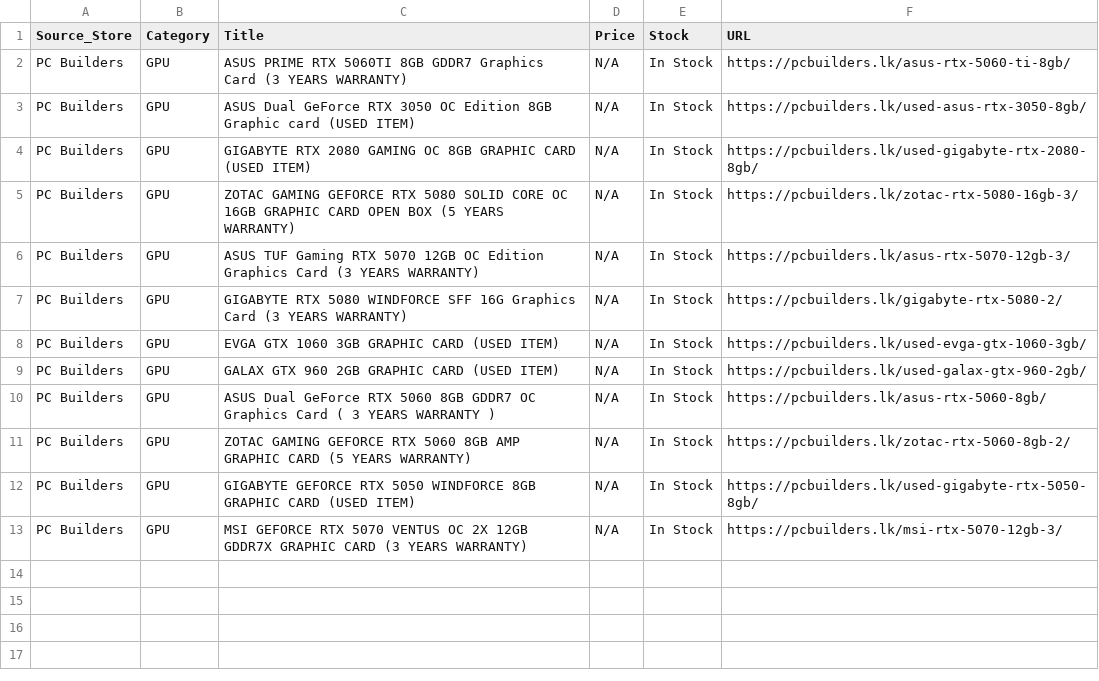
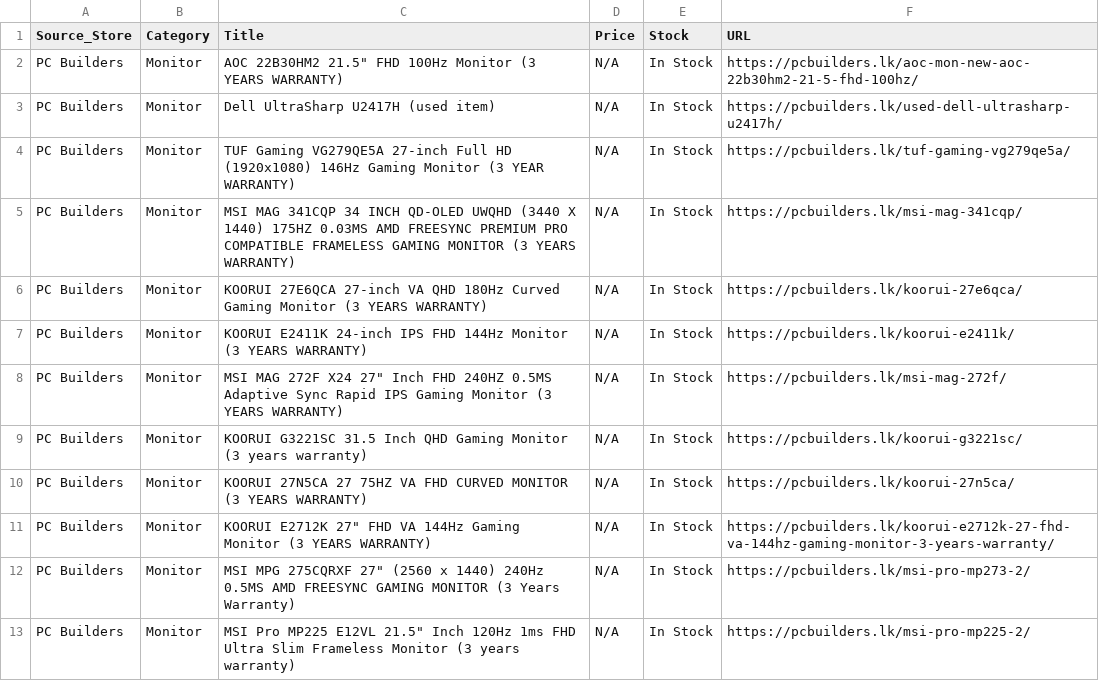
Before and after one commit to ChalanaDilshan/rig-recon, a CSV file: data/raw/pc_builders_all_products.csv, drawn as a sheet.

```diff
--- a/data/raw/pc_builders_all_products.csv
+++ b/data/raw/pc_builders_all_products.csv
@@ -1,13 +1,13 @@
 Source_Store,Category,Title,Price,Stock,URL
-PC Builders,GPU,ASUS PRIME RTX 5060TI 8GB GDDR7 Graphics Card (3 YEARS WARRANTY),N/A,In Stock,https://pcbuilders.lk/asus-rtx-5060-ti-8gb/
-PC Builders,GPU,ASUS Dual GeForce RTX 3050 OC Edition 8GB Graphic card (USED ITEM),N/A,In Stock,https://pcbuilders.lk/used-asus-rtx-3050-8gb/
-PC Builders,GPU,GIGABYTE RTX 2080 GAMING OC 8GB GRAPHIC CARD (USED ITEM),N/A,In Stock,https://pcbuilders.lk/used-gigabyte-rtx-2080-8gb/
-PC Builders,GPU,ZOTAC GAMING GEFORCE RTX 5080 SOLID CORE OC 16GB GRAPHIC CARD OPEN BOX (5 YEARS WARRANTY),N/A,In Stock,https://pcbuilders.lk/zotac-rtx-5080-16gb-3/
-PC Builders,GPU,ASUS TUF Gaming RTX 5070 12GB OC Edition Graphics Card (3 YEARS WARRANTY),N/A,In Stock,https://pcbuilders.lk/asus-rtx-5070-12gb-3/
-PC Builders,GPU,GIGABYTE RTX 5080 WINDFORCE SFF 16G Graphics Card (3 YEARS WARRANTY),N/A,In Stock,https://pcbuilders.lk/gigabyte-rtx-5080-2/
-PC Builders,GPU,EVGA GTX 1060 3GB GRAPHIC CARD (USED ITEM),N/A,In Stock,https://pcbuilders.lk/used-evga-gtx-1060-3gb/
-PC Builders,GPU,GALAX GTX 960 2GB GRAPHIC CARD (USED ITEM),N/A,In Stock,https://pcbuilders.lk/used-galax-gtx-960-2gb/
-PC Builders,GPU,ASUS Dual GeForce RTX 5060 8GB GDDR7 OC Graphics Card ( 3 YEARS WARRANTY ),N/A,In Stock,https://pcbuilders.lk/asus-rtx-5060-8gb/
-PC Builders,GPU,ZOTAC GAMING GEFORCE RTX 5060 8GB AMP GRAPHIC CARD (5 YEARS WARRANTY),N/A,In Stock,https://pcbuilders.lk/zotac-rtx-5060-8gb-2/
-PC Builders,GPU,GIGABYTE GEFORCE RTX 5050 WINDFORCE 8GB GRAPHIC CARD (USED ITEM),N/A,In Stock,https://pcbuilders.lk/used-gigabyte-rtx-5050-8gb/
-PC Builders,GPU,MSI GEFORCE RTX 5070 VENTUS OC 2X 12GB GDDR7X GRAPHIC CARD (3 YEARS WARRANTY),N/A,In Stock,https://pcbuilders.lk/msi-rtx-5070-12gb-3/
+PC Builders,Monitor,"AOC 22B30HM2 21.5"" FHD 100Hz Monitor (3 YEARS WARRANTY)",N/A,In Stock,https://pcbuilders.lk/aoc-mon-new-aoc-22b30hm2-21-5-fhd-100hz/
+PC Builders,Monitor,Dell UltraSharp U2417H (used item),N/A,In Stock,https://pcbuilders.lk/used-dell-ultrasharp-u2417h/
+PC Builders,Monitor,TUF Gaming VG279QE5A 27-inch Full HD (1920x1080) 146Hz Gaming Monitor (3 YEAR WARRANTY),N/A,In Stock,https://pcbuilders.lk/tuf-gaming-vg279qe5a/
+PC Builders,Monitor,MSI MAG 341CQP 34 INCH QD-OLED UWQHD (3440 X 1440) 175HZ 0.03MS AMD FREESYNC PREMIUM PRO COMPATIBLE FRAMELESS GAMING MONITOR (3 YEARS WARRANTY),N/A,In Stock,https://pcbuilders.lk/msi-mag-341cqp/
+PC Builders,Monitor,KOORUI 27E6QCA 27-inch VA QHD 180Hz Curved Gaming Monitor (3 YEARS WARRANTY),N/A,In Stock,https://pcbuilders.lk/koorui-27e6qca/
+PC Builders,Monitor,KOORUI E2411K 24-inch IPS FHD 144Hz Monitor (3 YEARS WARRANTY),N/A,In Stock,https://pcbuilders.lk/koorui-e2411k/
+PC Builders,Monitor,"MSI MAG 272F X24 27"" Inch FHD 240HZ 0.5MS Adaptive Sync Rapid IPS Gaming Monitor (3 YEARS WARRANTY)",N/A,In Stock,https://pcbuilders.lk/msi-mag-272f/
+PC Builders,Monitor,KOORUI G3221SC 31.5 Inch QHD Gaming Monitor (3 years warranty),N/A,In Stock,https://pcbuilders.lk/koorui-g3221sc/
+PC Builders,Monitor,KOORUI 27N5CA 27 75HZ VA FHD CURVED MONITOR (3 YEARS WARRANTY),N/A,In Stock,https://pcbuilders.lk/koorui-27n5ca/
+PC Builders,Monitor,"KOORUI E2712K 27"" FHD VA 144Hz Gaming Monitor (3 YEARS WARRANTY)",N/A,In Stock,https://pcbuilders.lk/koorui-e2712k-27-fhd-va-144hz-gaming-monitor-3-years-warranty/
+PC Builders,Monitor,"MSI MPG 275CQRXF 27"" (2560 x 1440) 240Hz 0.5MS AMD FREESYNC GAMING MONITOR (3 Years Warranty)",N/A,In Stock,https://pcbuilders.lk/msi-pro-mp273-2/
+PC Builders,Monitor,"MSI Pro MP225 E12VL 21.5"" Inch 120Hz 1ms FHD Ultra Slim Frameless Monitor (3 years warranty)",N/A,In Stock,https://pcbuilders.lk/msi-pro-mp225-2/
```
Also changed, not shown: data/raw/nanotek_all_products.csv, 5 other files.
